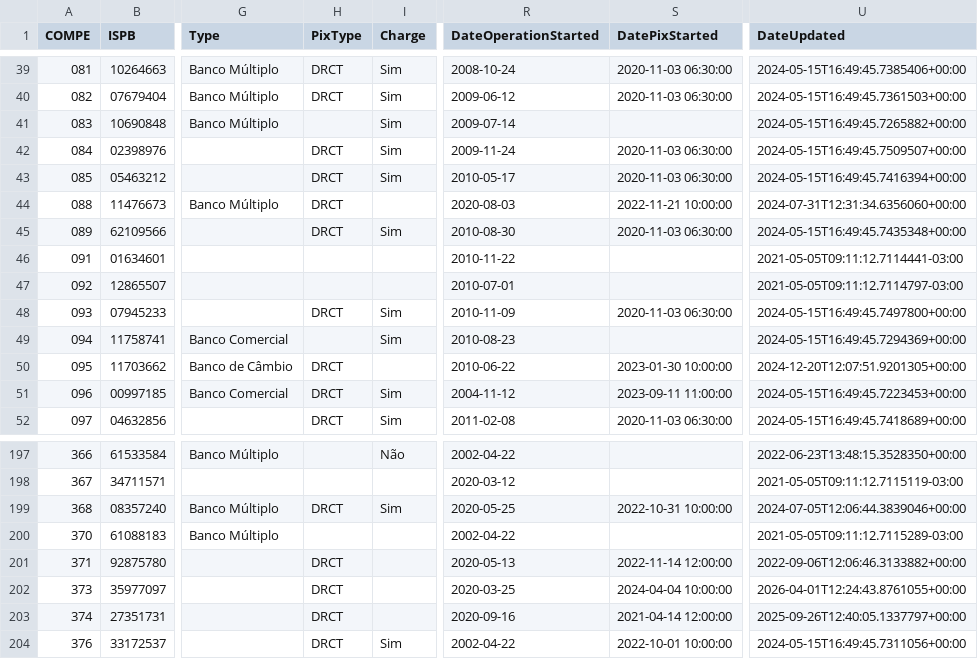
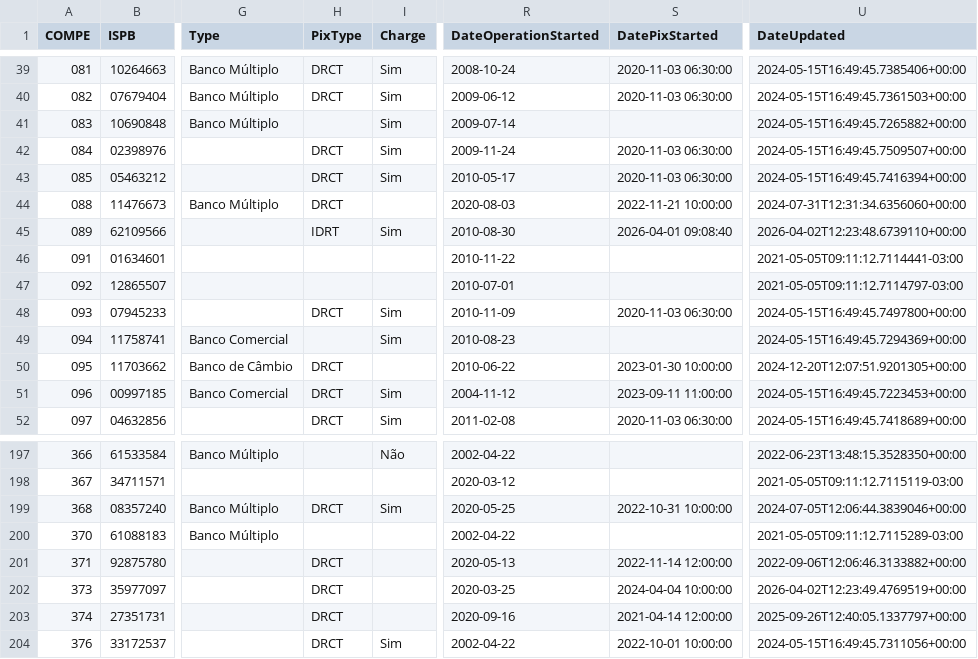
Before and after one commit to guibranco/BancosBrasileiros, a CSV file: data/bancos.csv, drawn as a sheet; only a part is shown, gaps mark what is left out; the diff names each change by its address in the sheet, - before the commit and + after, or states it on an @@ line.

```diff
--- a/data/bancos.csv
+++ b/data/bancos.csv
-H45 (PixType): DRCT
+H45 (PixType): IDRT
-S45 (DatePixStarted): 2020-11-03 06:30:00
+S45 (DatePixStarted): 2026-04-01 09:08:40
-U45 (DateUpdated): 2024-05-15T16:49:45.7435348+00:00
+U45 (DateUpdated): 2026-04-02T12:23:48.6739110+00:00
-U202 (DateUpdated): 2026-04-01T12:24:43.8761055+00:00
+U202 (DateUpdated): 2026-04-02T12:23:49.4769519+00:00
```
Also changed, not shown: 5 other files.
